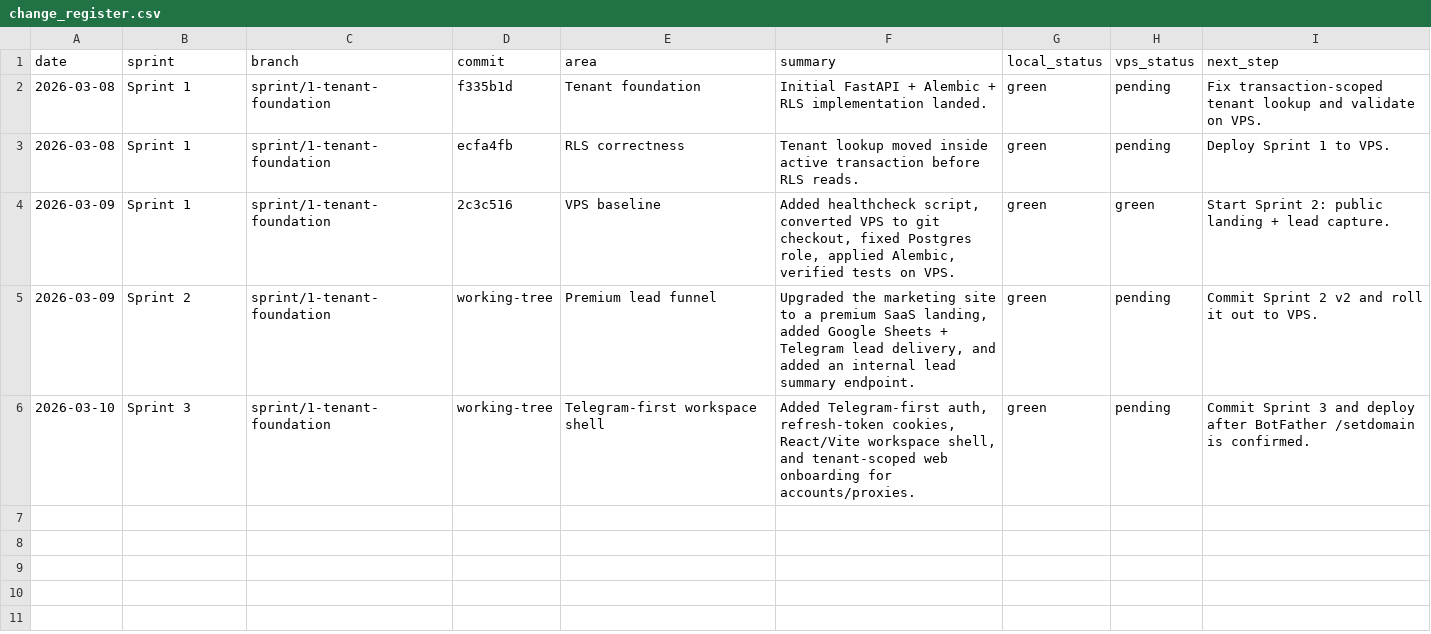
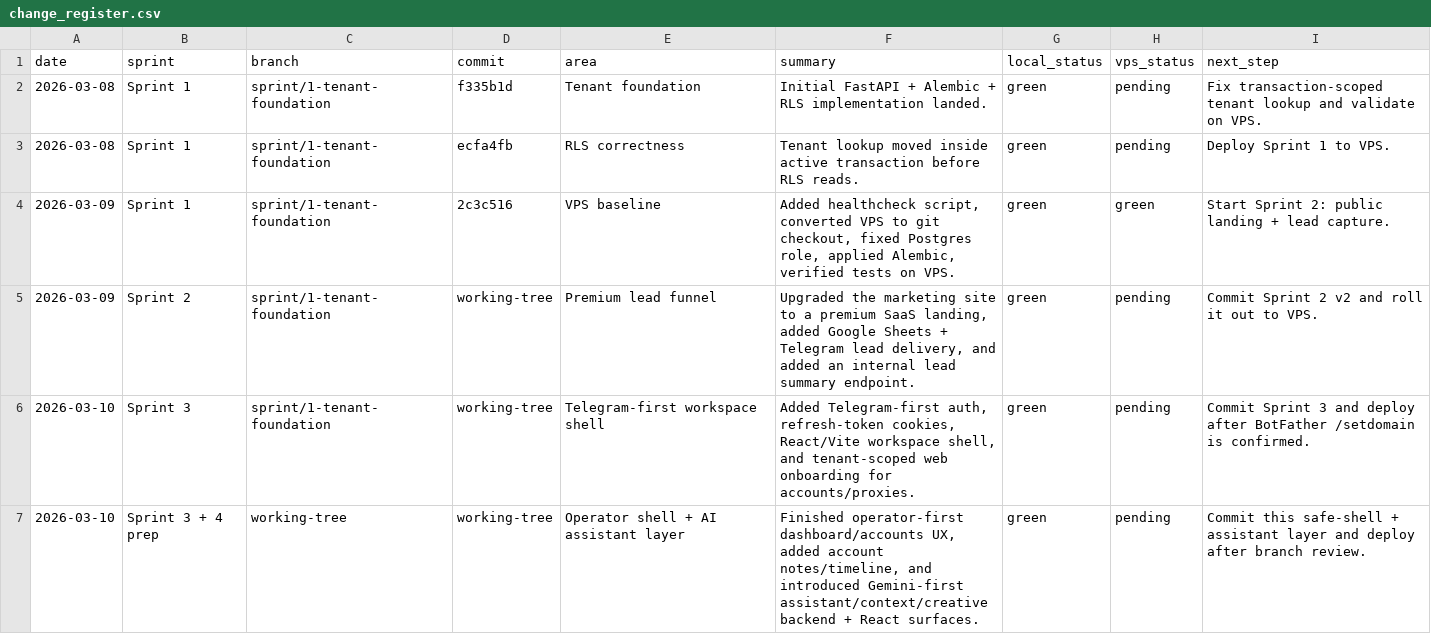
Before and after one commit to petrbras17-hue/neurocommerci, a CSV file: knowledge/project_context/change_register.csv, drawn as a sheet.

Commit message:
Finish Sprint 3 operator shell and add assistant layer

```diff
--- a/knowledge/project_context/change_register.csv
+++ b/knowledge/project_context/change_register.csv
@@ -6 +6,2 @@ date,sprint,branch,commit,area,summary,local_status,vps_status,next_step
 2026-03-10,Sprint 3,sprint/1-tenant-foundation,working-tree,Telegram-first workspace shell,"Added Telegram-first auth, refresh-token cookies, React/Vite workspace shell, and tenant-scoped web onboarding for accounts/proxies.",green,pending,"Commit Sprint 3 and deploy after BotFather /setdomain is confirmed."
+2026-03-10,Sprint 3 + 4 prep,working-tree,working-tree,Operator shell + AI assistant layer,"Finished operator-first dashboard/accounts UX, added account notes/timeline, and introduced Gemini-first assistant/context/creative backend + React surfaces.",green,pending,"Commit this safe-shell + assistant layer and deploy after branch review."
```
Also changed, not shown: 20 other files.
